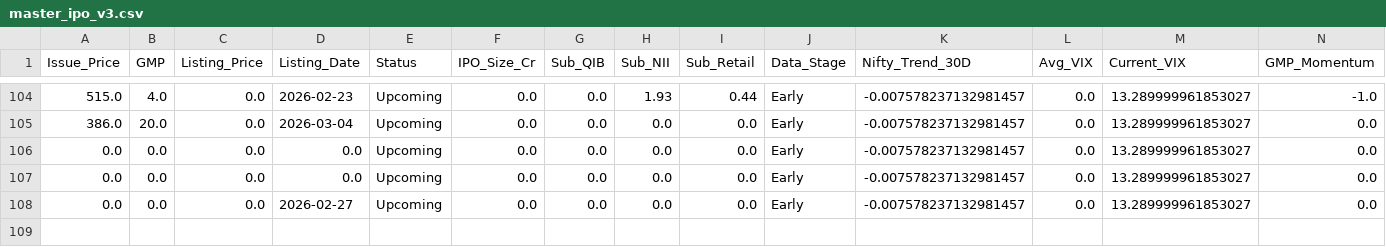
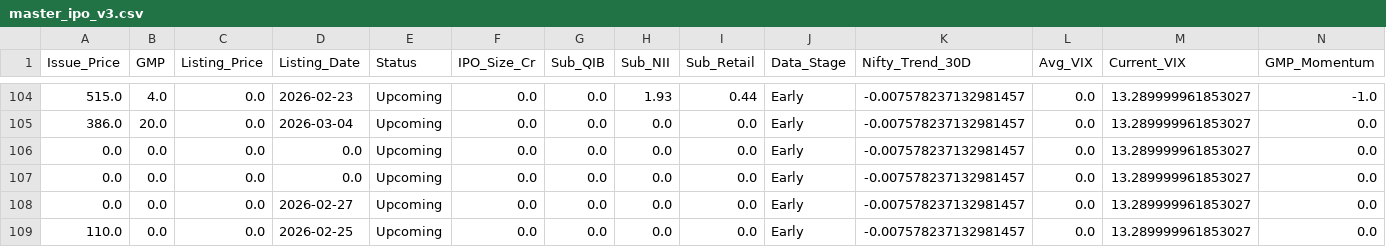
Before and after one commit to RaghavKothari1111/Ai-ipo-predictor, a CSV file: data/master_ipo_v3.csv, drawn as a sheet; only a part is shown, gaps mark what is left out; rows hold the shown columns only; the diff names each change by its address in the sheet, - before the commit and + after, or states it on an @@ line.

```diff
--- a/data/master_ipo_v3.csv
+++ b/data/master_ipo_v3.csv
+row 109: 110.0 | 0.0 | 0.0 | 2026-02-25 | Upcoming | 0.0 | 0.0 | 0.0 | 0.0 | Early | -0.007578237132981457 | 0.0 | 13.289999961853027 | 0.0
```
Also changed, not shown: data/latest_predictions.csv.
